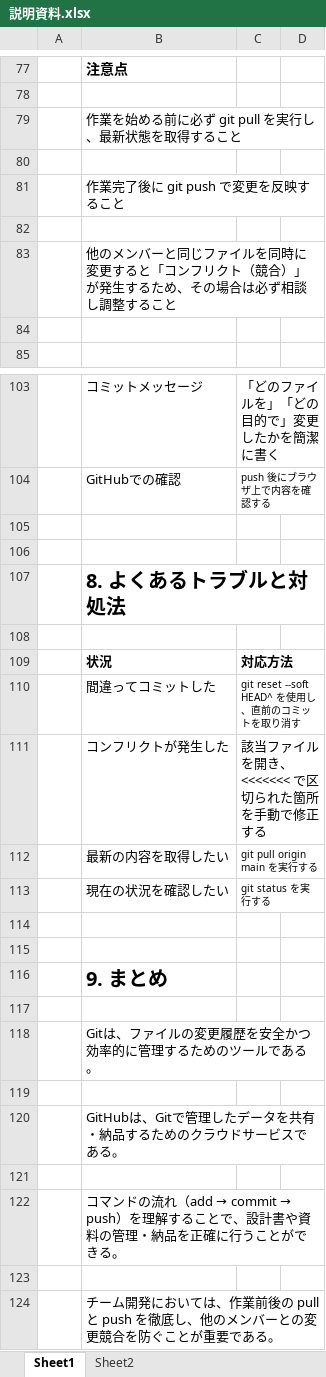
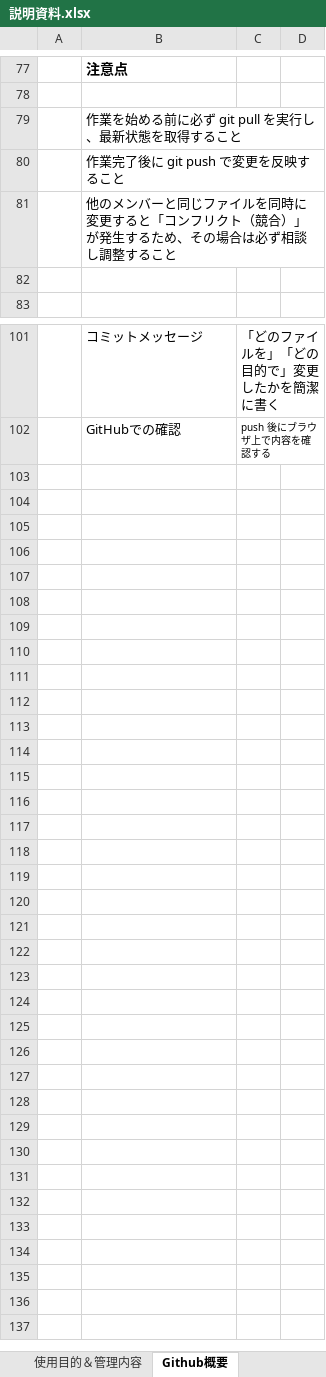
Before and after one commit to tokyo6464/work, an Excel workbook: 説明資料.xlsx, sheet Github概要, drawn as a sheet; only a part is shown, gaps mark what is left out; values as stored, in another font and other column widths than the file's, no borders; the diff names each change by its address in the sheet, - before the commit and + after, or states it on an @@ line.

```diff
--- a/説明資料.xlsx (sheet Github概要)
+++ b/説明資料.xlsx (sheet Github概要)
-sheet tab: Sheet1
+sheet tab: Github概要
+sheet tab: 使用目的＆管理内容
-row 80: (empty)
-row 82: (empty)
-row 105: (empty)
-row 106: (empty)
-row 107:  | 8. よくあるトラブルと対処法
-row 108: (empty)
-row 109:  | 状況 | 対応方法
-row 110:  | 間違ってコミットした | git reset --soft HEAD^ を使用し、直前のコミットを取り消す
-row 111:  | コンフリクトが発生した | 該当ファイルを開き、<<<<<<< で区切られた箇所を手動で修正する
-row 112:  | 最新の内容を取得したい | git pull origin main を実行する
-row 113:  | 現在の状況を確認したい | git status を実行する
-row 114: (empty)
-row 115: (empty)
-row 116:  | 9. まとめ
-row 117: (empty)
-row 118:  | Gitは、ファイルの変更履歴を安全かつ効率的に管理するためのツールである。
-row 119: (empty)
-row 120:  | GitHubは、Gitで管理したデータを共有・納品するためのクラウドサービスである。
-row 121: (empty)
-row 122:  | コマンドの流れ（add → commit → push）を理解することで、設計書や資料の管理・納品を正確に行うことができる。
-row 123: (empty)
-row 124:  | チーム開発においては、作業前後の pull と push を徹底し、他のメンバーとの変更競合を防ぐことが重要である。
```
Also changed, not shown: sheet アカウント準備＆コミットまで, other sheet tabs.
